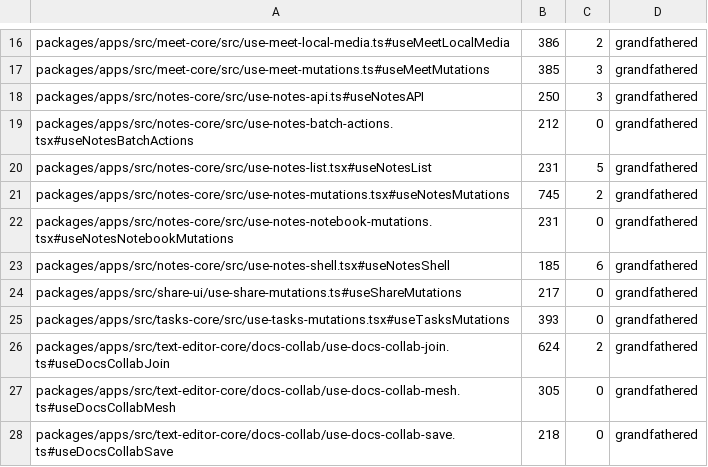
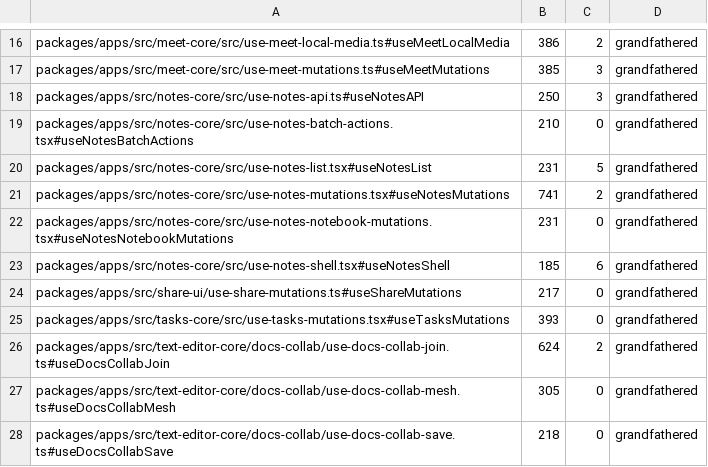
Before and after one commit to WeGotWorkspace/WeGotWorkspace, a TSV file: tools/hook-size-baseline.tsv, drawn as a sheet; only a part is shown, gaps mark what is left out.

Commit message:
chore(ratchet): lower hook-size rows for the notes star hooks

```diff
--- a/tools/hook-size-baseline.tsv
+++ b/tools/hook-size-baseline.tsv
@@ -18,5 +18,5 @@ packages/apps/src/meet-core/src/use-meet-mutations.ts#useMeetMutations	385	3	gra
 packages/apps/src/notes-core/src/use-notes-api.ts#useNotesAPI	250	3	grandfathered
-packages/apps/src/notes-core/src/use-notes-batch-actions.tsx#useNotesBatchActions	212	0	grandfathered
+packages/apps/src/notes-core/src/use-notes-batch-actions.tsx#useNotesBatchActions	210	0	grandfathered
 packages/apps/src/notes-core/src/use-notes-list.tsx#useNotesList	231	5	grandfathered
-packages/apps/src/notes-core/src/use-notes-mutations.tsx#useNotesMutations	745	2	grandfathered
+packages/apps/src/notes-core/src/use-notes-mutations.tsx#useNotesMutations	741	2	grandfathered
 packages/apps/src/notes-core/src/use-notes-notebook-mutations.tsx#useNotesNotebookMutations	231	0	grandfathered
```
